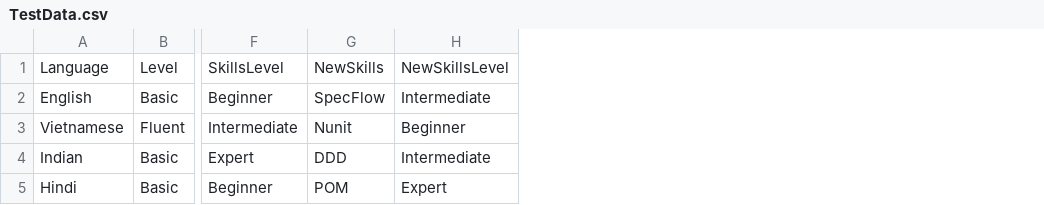
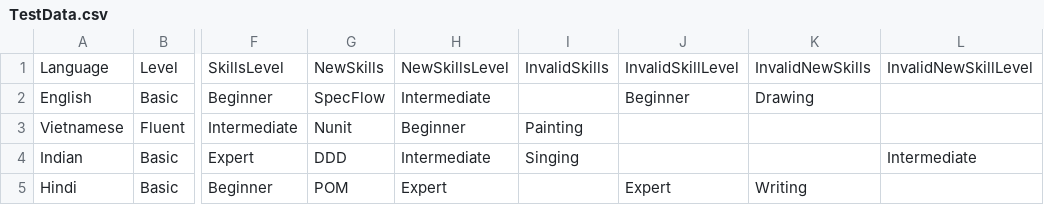
Before and after one commit to bennguyennz/mvpstudio-advance, a CSV file: api testing/TestData.csv, drawn as a sheet; only a part is shown, gaps mark what is left out; the diff names each change by its address in the sheet, - before the commit and + after, or states it on an @@ line.

Commit message:
API invalid tests and Newman reports has been added

```diff
--- a/api testing/TestData.csv
+++ b/api testing/TestData.csv
+column I, rows 1-4: InvalidSkills |  | Painting | Singing
+column J, rows 1-5: InvalidSkillLevel | Beginner |  |  | Expert
+column K, rows 1-5: InvalidNewSkills | Drawing |  |  | Writing
+column L, rows 1-4: InvalidNewSkillLevel |  |  | Intermediate
```
Also changed, not shown: 2 other files.
